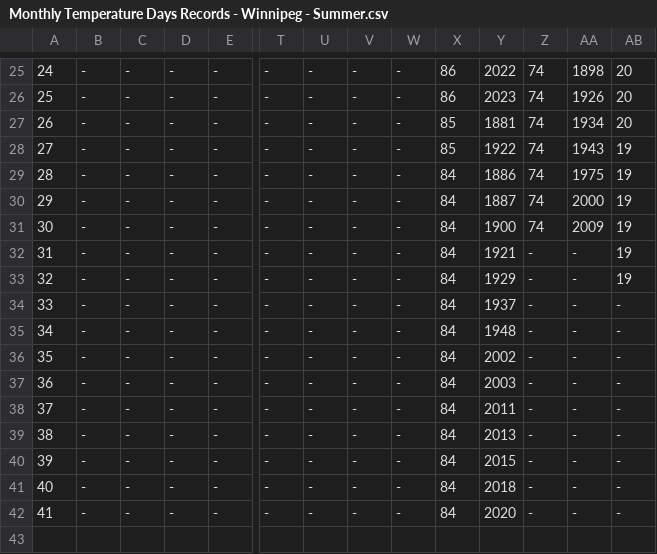
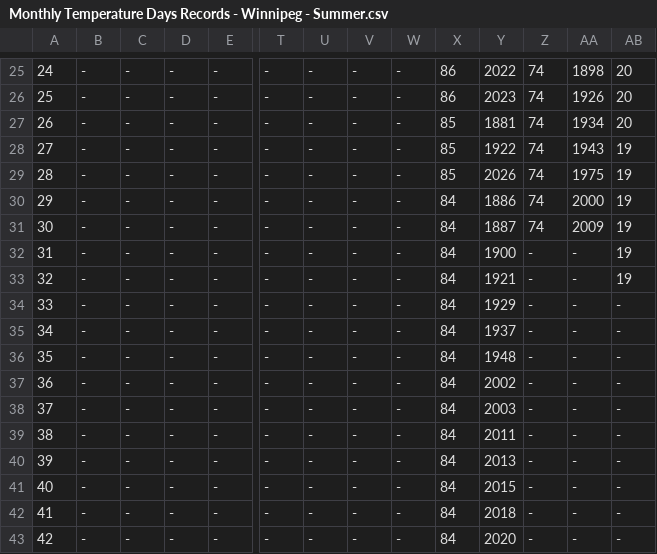
Before and after one commit to jjulietv-pixel/WPGmonthlytempDAYS, a CSV file: Monthly Temperature Days Records - Winnipeg - Summer.csv, drawn as a sheet; only a part is shown, gaps mark what is left out; addresses are those after the commit; rows hold the shown columns only; the diff names each change by its address in the sheet, - before the commit and + after, or states it on an @@ line.

Commit message:
Update Monthly Temperature Days Records - Winnipeg - Summer.csv

```diff
--- a/Monthly Temperature Days Records - Winnipeg - Summer.csv
+++ b/Monthly Temperature Days Records - Winnipeg - Summer.csv
-X29: 84
+X29: 85
-Y29: 1886
+Y29: 2026
-Y30: 1887
+Y30: 1886
-Y31: 1900
+Y31: 1887
-Y32: 1921
+Y32: 1900
-Y33: 1929
+Y33: 1921
-Y34: 1937
+Y34: 1929
-Y35: 1948
+Y35: 1937
-Y36: 2002
+Y36: 1948
-Y37: 2003
+Y37: 2002
-Y38: 2011
+Y38: 2003
-Y39: 2013
+Y39: 2011
+row 40: 39 | - | - | - | - | - | - | - | - | 84 | 2013 | - | - | -
@@ column A renumbered from row 41 down @@
```
